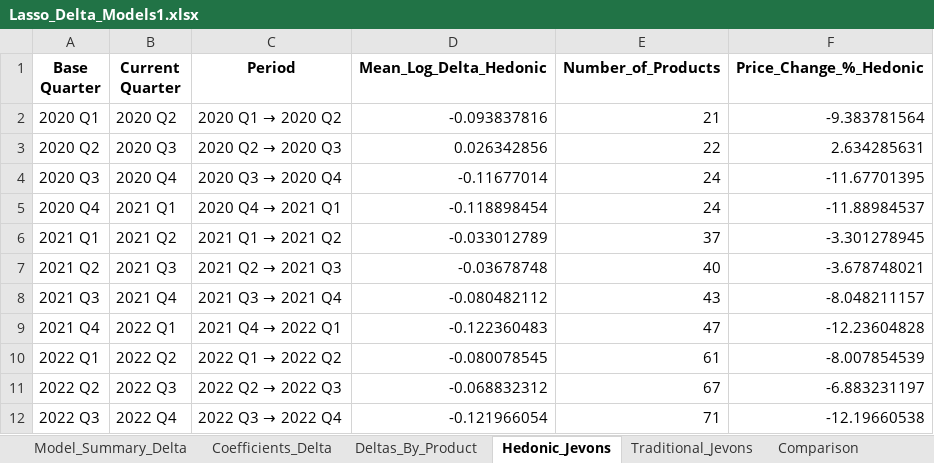
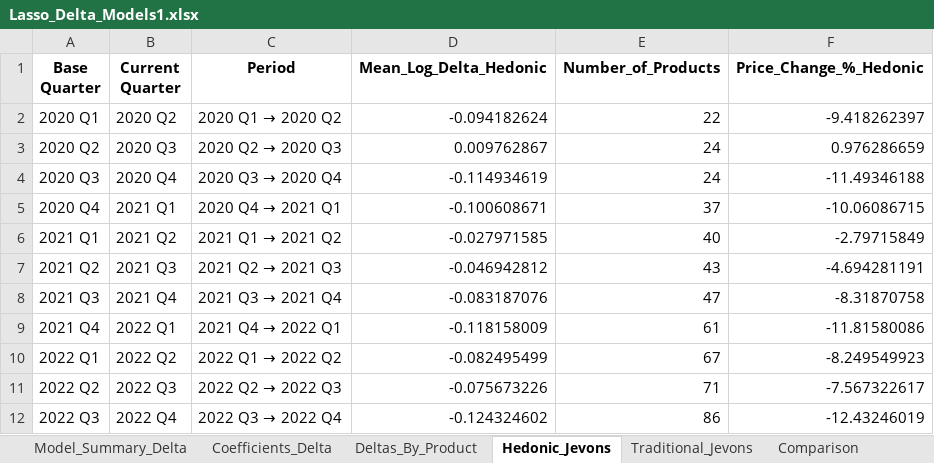
Before and after one commit to Edgarzhu7/Decoding-Smartphone-Prices, an Excel workbook: Quarter/Lasso_Delta_Models1.xlsx, sheet Hedonic_Jevons, drawn as a sheet; only a part is shown; values as stored, in another font and other column widths than the file's, no borders; the diff covers the shown part only; the diff names each change by its address in the sheet, - before the commit and + after, or states it on an @@ line.

```diff
--- a/Quarter/Lasso_Delta_Models1.xlsx (sheet Hedonic_Jevons)
+++ b/Quarter/Lasso_Delta_Models1.xlsx (sheet Hedonic_Jevons)
-D2 (Mean_Log_Delta_Hedonic): -0.093837816
+D2 (Mean_Log_Delta_Hedonic): -0.094182624
-E2 (Number_of_Products): 21
+E2 (Number_of_Products): 22
-F2 (Price_Change_%_Hedonic): -9.383781564
+F2 (Price_Change_%_Hedonic): -9.418262397
-D3 (Mean_Log_Delta_Hedonic): 0.026342856
+D3 (Mean_Log_Delta_Hedonic): 0.009762867
-E3 (Number_of_Products): 22
+E3 (Number_of_Products): 24
-F3 (Price_Change_%_Hedonic): 2.634285631
+F3 (Price_Change_%_Hedonic): 0.976286659
-D4 (Mean_Log_Delta_Hedonic): -0.11677014
+D4 (Mean_Log_Delta_Hedonic): -0.114934619
-F4 (Price_Change_%_Hedonic): -11.67701395
+F4 (Price_Change_%_Hedonic): -11.49346188
-D5 (Mean_Log_Delta_Hedonic): -0.118898454
+D5 (Mean_Log_Delta_Hedonic): -0.100608671
-E5 (Number_of_Products): 24
+E5 (Number_of_Products): 37
-F5 (Price_Change_%_Hedonic): -11.88984537
+F5 (Price_Change_%_Hedonic): -10.06086715
-D6 (Mean_Log_Delta_Hedonic): -0.033012789
+D6 (Mean_Log_Delta_Hedonic): -0.027971585
-E6 (Number_of_Products): 37
+E6 (Number_of_Products): 40
-F6 (Price_Change_%_Hedonic): -3.301278945
+F6 (Price_Change_%_Hedonic): -2.79715849
-D7 (Mean_Log_Delta_Hedonic): -0.03678748
+D7 (Mean_Log_Delta_Hedonic): -0.046942812
-E7 (Number_of_Products): 40
+E7 (Number_of_Products): 43
-F7 (Price_Change_%_Hedonic): -3.678748021
+F7 (Price_Change_%_Hedonic): -4.694281191
-D8 (Mean_Log_Delta_Hedonic): -0.080482112
+D8 (Mean_Log_Delta_Hedonic): -0.083187076
-E8 (Number_of_Products): 43
+E8 (Number_of_Products): 47
-F8 (Price_Change_%_Hedonic): -8.048211157
+F8 (Price_Change_%_Hedonic): -8.31870758
-D9 (Mean_Log_Delta_Hedonic): -0.122360483
+D9 (Mean_Log_Delta_Hedonic): -0.118158009
-E9 (Number_of_Products): 47
+E9 (Number_of_Products): 61
-F9 (Price_Change_%_Hedonic): -12.23604828
+F9 (Price_Change_%_Hedonic): -11.81580086
-D10 (Mean_Log_Delta_Hedonic): -0.080078545
+D10 (Mean_Log_Delta_Hedonic): -0.082495499
-E10 (Number_of_Products): 61
+E10 (Number_of_Products): 67
-F10 (Price_Change_%_Hedonic): -8.007854539
+F10 (Price_Change_%_Hedonic): -8.249549923
-D11 (Mean_Log_Delta_Hedonic): -0.068832312
+D11 (Mean_Log_Delta_Hedonic): -0.075673226
-E11 (Number_of_Products): 67
+E11 (Number_of_Products): 71
-F11 (Price_Change_%_Hedonic): -6.883231197
+F11 (Price_Change_%_Hedonic): -7.567322617
-D12 (Mean_Log_Delta_Hedonic): -0.121966054
+D12 (Mean_Log_Delta_Hedonic): -0.124324602
-E12 (Number_of_Products): 71
+E12 (Number_of_Products): 86
-F12 (Price_Change_%_Hedonic): -12.19660538
+F12 (Price_Change_%_Hedonic): -12.43246019
```
Also changed, not shown: 30 edited cells elsewhere in this sheet, sheet Deltas_By_Product, sheet Comparison, sheet Model_Summary_Delta, Quarter/Predicted_Jevons_Index_With_Error_Results.xlsx, Quarter/Predicted_Quarterly_Jevons_Index_Results.xlsx, 39 other files.
